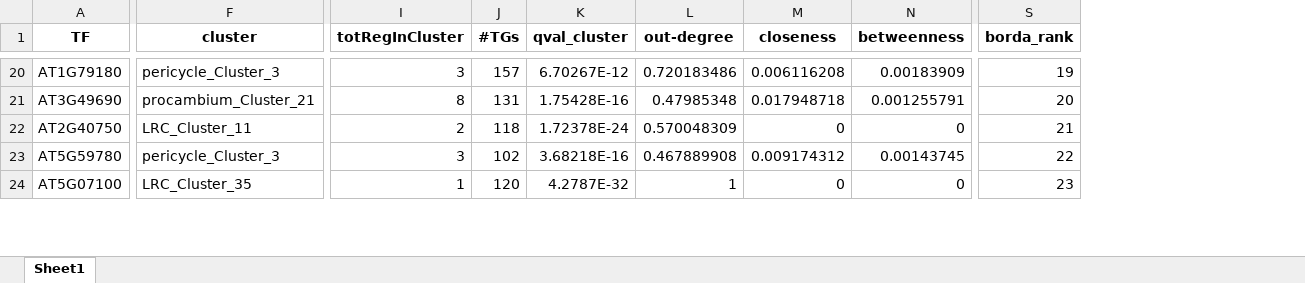
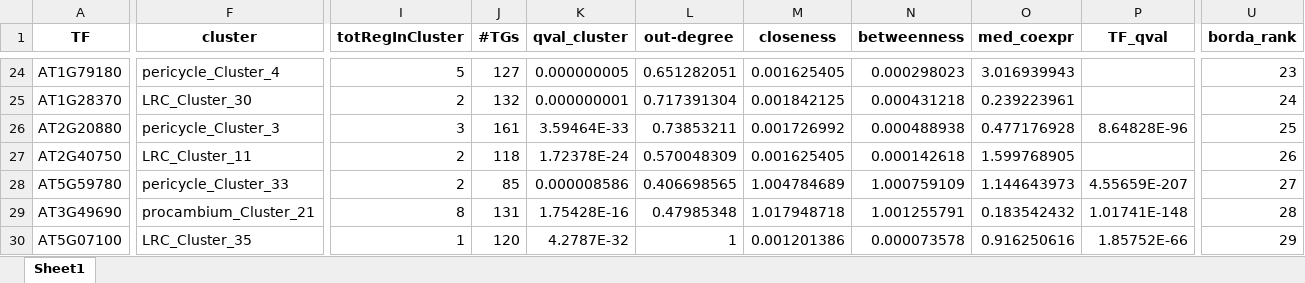
Before and after one commit to VIB-PSB/MINI-EX, an Excel workbook: example/OUTPUTS/regulons/miniexExample_rankedRegulons.xlsx, sheet Sheet1, drawn as a sheet; only a part is shown, gaps mark what is left out; values as stored, in another font and other column widths than the file's, no borders; removed rows and columns are numbered as before the commit, all else as after; rows hold the shown columns only; the diff covers the shown part only; the diff names each change by its address in the sheet, - before the commit and + after, or states it on an @@ line.

```diff
--- a/example/OUTPUTS/regulons/miniexExample_rankedRegulons.xlsx (sheet Sheet1)
+++ b/example/OUTPUTS/regulons/miniexExample_rankedRegulons.xlsx (sheet Sheet1)
+column O (med_coexpr), row 24: 3.016939943; rows 27-28: 1.599768905 | 1.144643973; row 30: 0.916250616
+column P (TF_qval), row 28: 4.55659E-207; row 30: 1.85752E-66
-F24 (cluster): pericycle_Cluster_3
+F24 (cluster): pericycle_Cluster_4
-I24 (totRegInCluster): 3
+I24 (totRegInCluster): 5
-J24 (#TGs): 157
+J24 (#TGs): 127
-K24 (qval_cluster): 6.70267E-12
+K24 (qval_cluster): 0.000000005
-L24 (out-degree): 0.720183486
+L24 (out-degree): 0.651282051
-M24 (closeness): 0.006116208
+M24 (closeness): 0.001625405
-N24 (betweenness): 0.00183909
+N24 (betweenness): 0.000298023
-U24 (borda_rank): 19
+U24 (borda_rank): 23
-row 21: AT3G49690 | procambium_Cluster_21 | 8 | 131 | 1.75428E-16 | 0.47985348 | 0.017948718 | 0.001255791 | 20
+row 25: AT1G28370 | LRC_Cluster_30 | 2 | 132 | 0.000000001 | 0.717391304 | 0.001842125 | 0.000431218 | 0.239223961 |  | 24
+row 26: AT2G20880 | pericycle_Cluster_3 | 3 | 161 | 3.59464E-33 | 0.73853211 | 0.001726992 | 0.000488938 | 0.477176928 | 8.64828E-96 | 25
-M27 (closeness): 0
+M27 (closeness): 0.001625405
-N27 (betweenness): 0
+N27 (betweenness): 0.000142618
-U27 (borda_rank): 21
+U27 (borda_rank): 26
-F28 (cluster): pericycle_Cluster_3
+F28 (cluster): pericycle_Cluster_33
-I28 (totRegInCluster): 3
+I28 (totRegInCluster): 2
-J28 (#TGs): 102
+J28 (#TGs): 85
-K28 (qval_cluster): 3.68218E-16
+K28 (qval_cluster): 0.000008586
-L28 (out-degree): 0.467889908
+L28 (out-degree): 0.406698565
-M28 (closeness): 0.009174312
+M28 (closeness): 1.004784689
-N28 (betweenness): 0.00143745
+N28 (betweenness): 1.000759109
-U28 (borda_rank): 22
+U28 (borda_rank): 27
+row 29: AT3G49690 | procambium_Cluster_21 | 8 | 131 | 1.75428E-16 | 0.47985348 | 1.017948718 | 1.001255791 | 0.183542432 | 1.01741E-148 | 28
-M30 (closeness): 0
+M30 (closeness): 0.001201386
-N30 (betweenness): 0
+N30 (betweenness): 0.000073578
-U30 (borda_rank): 23
+U30 (borda_rank): 29
```
Also changed, not shown: 27 added rows, 29 removed rows and 154 edited cells elsewhere in this sheet, 9 other files.
